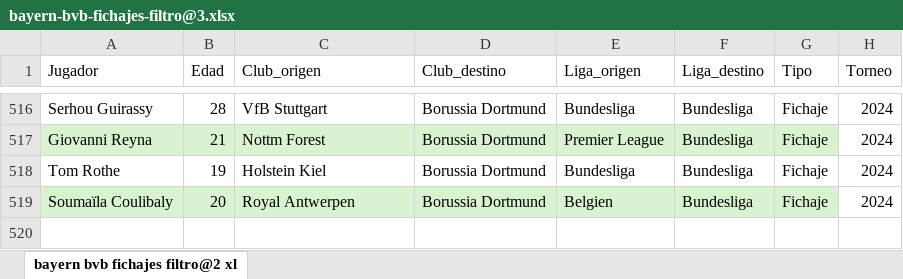
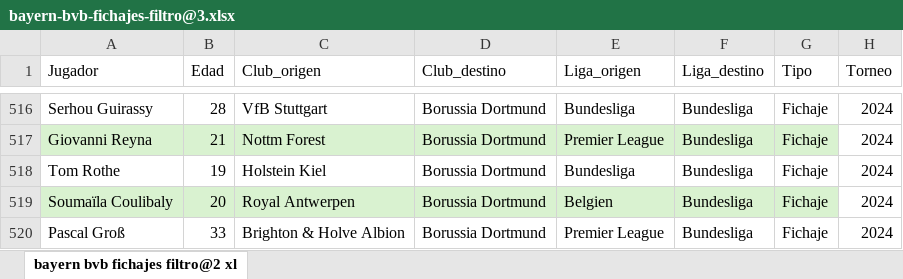
Before and after one commit to enadol/FCBBVB, an Excel workbook: bayern-bvb-fichajes-filtro@3.xlsx, sheet bayern bvb fichajes filtro@2 xl, drawn as a sheet; only a part is shown, gaps mark what is left out; values as stored, in another font and other column widths than the file's, no borders; the diff names each change by its address in the sheet, - before the commit and + after, or states it on an @@ line.

Commit message:
modified:   .vscode/settings.json     modified:   bayern-bvb-fichajes-filtro@3.xlsx

```diff
--- a/bayern-bvb-fichajes-filtro@3.xlsx (sheet bayern bvb fichajes filtro@2 xl)
+++ b/bayern-bvb-fichajes-filtro@3.xlsx (sheet bayern bvb fichajes filtro@2 xl)
+row 520: Pascal Groß | 33 | Brighton & Holve Albion | Borussia Dortmund | Premier League | Bundesliga | Fichaje | 2024
```
